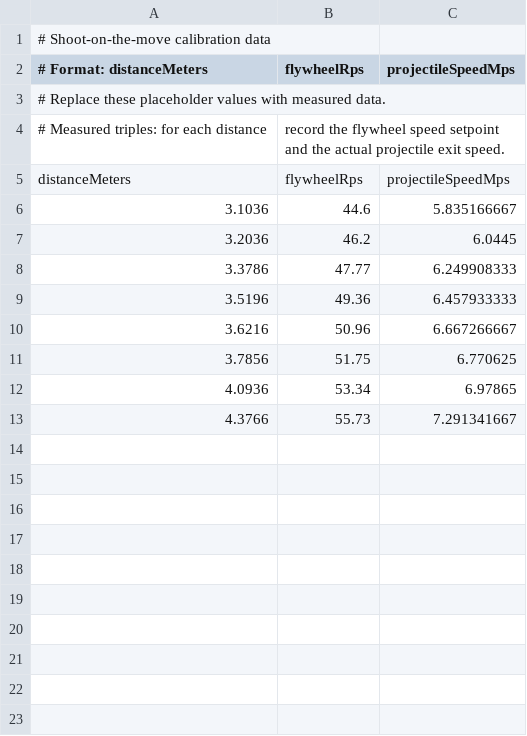
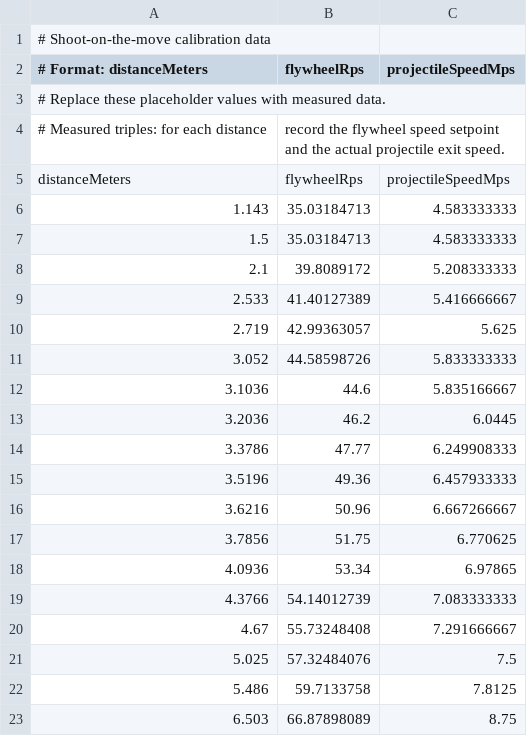
Before and after one commit to Cheetahbots8015/OffSeason-2026, a CSV file: src/main/deploy/shoot-on-move-data.csv, drawn as a sheet.

Commit message:
Add far shoot-on-move mode

```diff
--- a/src/main/deploy/shoot-on-move-data.csv
+++ b/src/main/deploy/shoot-on-move-data.csv
@@ -5,2 +5,8 @@
 distanceMeters,flywheelRps,projectileSpeedMps
+1.143,35.03184713,4.583333333
+1.5,35.03184713,4.583333333
+2.1,39.8089172,5.208333333
+2.533,41.40127389,5.416666667
+2.719,42.99363057,5.625
+3.052,44.58598726,5.833333333
 3.1036,44.6,5.835166667
@@ -12,2 +18,6 @@ distanceMeters,flywheelRps,projectileSpeedMps
 4.0936,53.34,6.97865
-4.3766,55.73,7.291341667
+4.3766,54.14012739,7.083333333
+4.67,55.73248408,7.291666667
+5.025,57.32484076,7.5
+5.486,59.7133758,7.8125
+6.503,66.87898089,8.75
```
Also changed, not shown: 9 other files.
